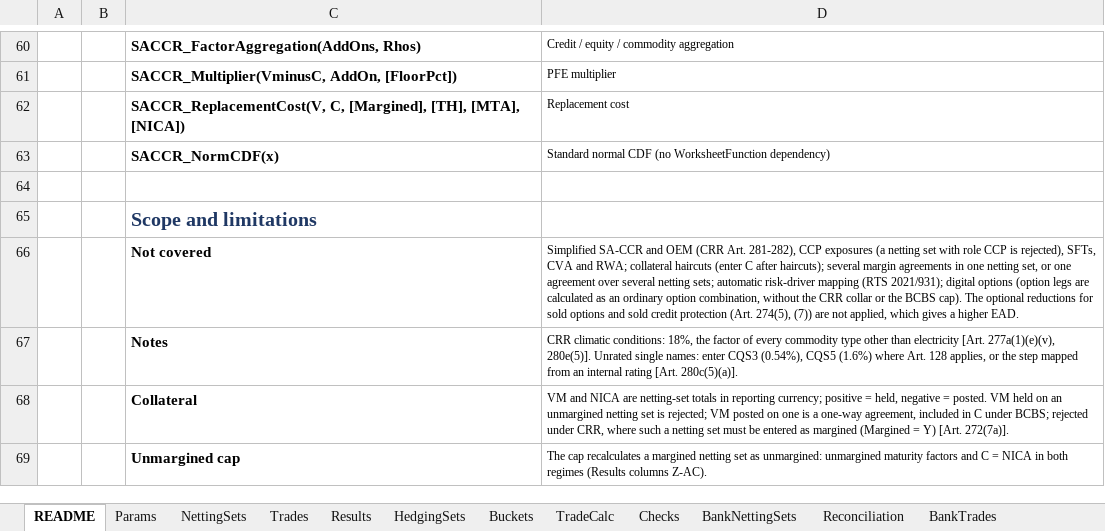
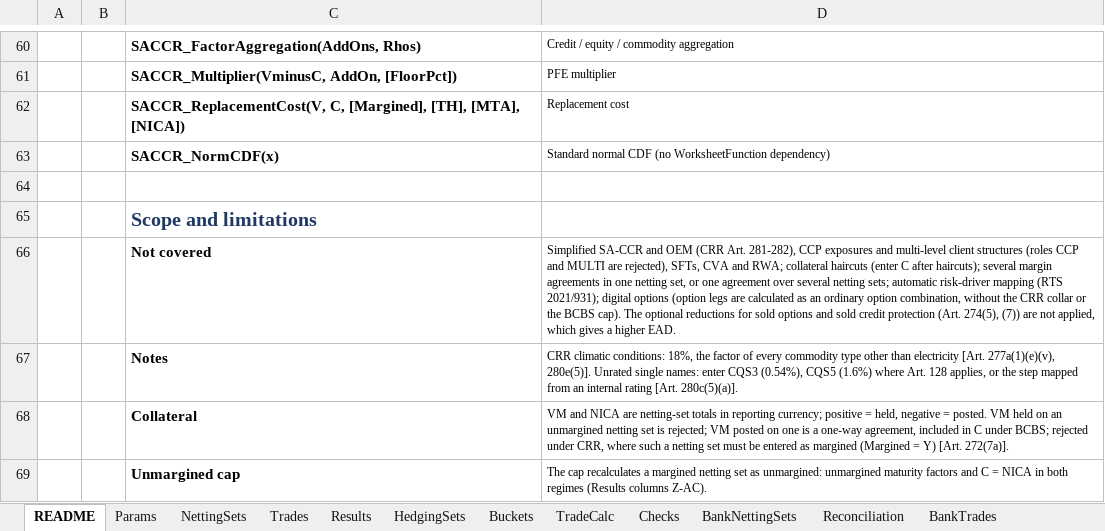
Before and after one commit to danielep71/K-SACCR, an Excel workbook: src/workbook/SACCR_Template.xlsx, sheet README, drawn as a sheet; only a part is shown, gaps mark what is left out; values as stored, in another font and other column widths than the file's, no borders; charts and pictures not drawn; the diff names each change by its address in the sheet, - before the commit and + after, or states it on an @@ line.

Commit message:
Reject multi-level client structures and show each clearing role on Checks
The owner decided #359's open points (decisions 6 to 8 of the clearing
coverage):

- Client clearing role MULTI declares a multi-level client structure,
  whose conditions apply at every level (CRE54.14(3); CRR Art. 305(4)) and
  are not modelled. LoadNettingSets accepts the code and makes the netting
  set INVALID with an error on Checks; ComputeNettingSets writes the status
  "INVALID: multi-level client structure, not supported", followed by the
  count of other invalid fields, as for CCP.
- Every CM and CLIENT netting set gets an INFO line naming its role, the
  MPOR floor and its rule; the BCBS client's 10 days is marked as the
  conservative interpretation, and an unmargined set says no floor
  applies. This replaces the former BCBS-client line and puts the role in
  the run's evidence without a Results column.
- There will be no independent reviewer: the client-clearing values stay
  illustrative and #359's criterion on independently reviewed values is
  recorded as not met.

Template: role dropdown N, CM, CLIENT, CCP, MULTI with its error text and
input message; NettingSets guidance, README-sheet limitations and
Basel_vs_CRR I21 name MULTI. TEST_InputValidation adds
netting-set-clearing-role-multi-level and
netting-set-clearing-member-unmargined and checks the INFO line in the
four role cases: 143 cases and 233 checks; totals 244 and 1089 in the
evidence policy, README and EXCEL_EVIDENCE. Clearing coverage, methodology,
TEST_CASES and CHANGELOG updated.

Validated: python tools/check.py passes except the README's recorded
Test_RunAll output, pending the owner's Excel run; the template XML parses.

```diff
--- a/src/workbook/SACCR_Template.xlsx (sheet README)
+++ b/src/workbook/SACCR_Template.xlsx (sheet README)
-D66: …CCP exposures (a netting set with role CCP is rejected), SFTs,…
+D66: …CCP exposures and multi-level client structures (roles CCP and MULTI are rejected), SFTs,…
```
Also changed, not shown: sheet Basel_vs_CRR, sheet NettingSets, 10 other files.
